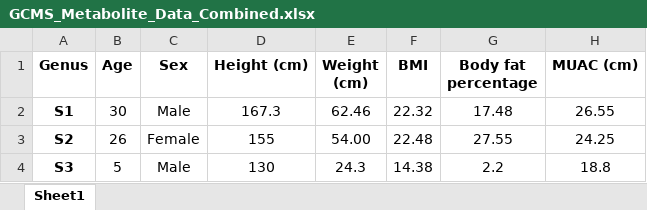
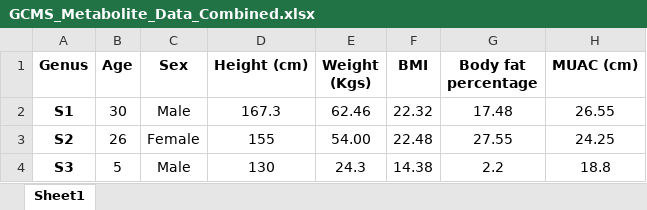
Before and after one commit to aptsoftware-git/GutBiomePrediction, an Excel workbook: Input_Data/GCMS_Metabolite_Data_Combined.xlsx, sheet Sheet1, drawn as a sheet; only a part is shown; values as stored, in another font and other column widths than the file's, no borders; the diff names each change by its address in the sheet, - before the commit and + after, or states it on an @@ line.

```diff
--- a/Input_Data/GCMS_Metabolite_Data_Combined.xlsx (sheet Sheet1)
+++ b/Input_Data/GCMS_Metabolite_Data_Combined.xlsx (sheet Sheet1)
-E1: Weight (cm)
+E1: Weight (Kgs)
```
Also changed, not shown: Input_Data/Genus_Abundance_Fecal Data_Combined.xlsx.
